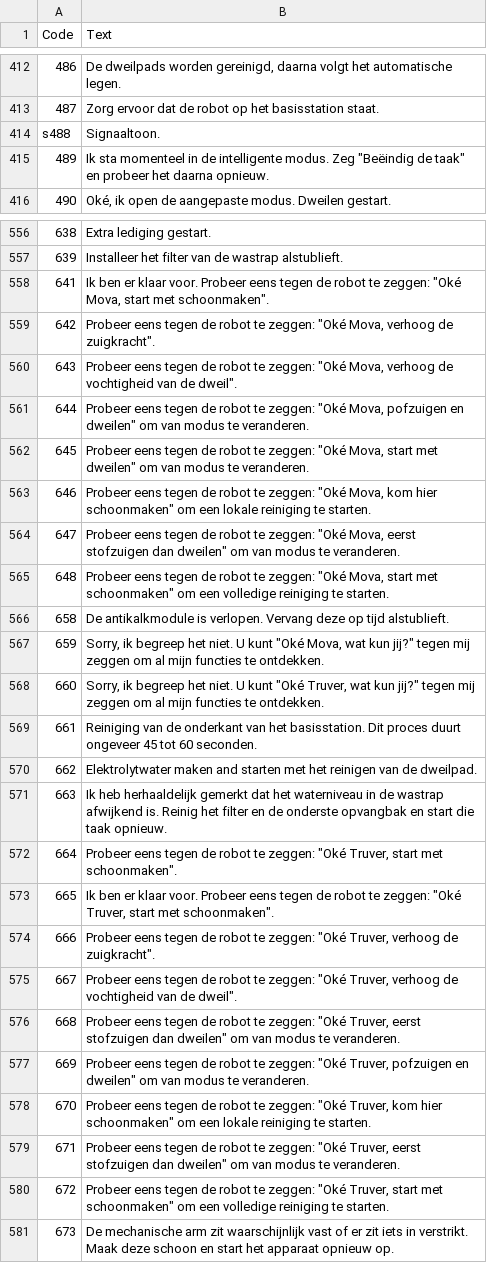
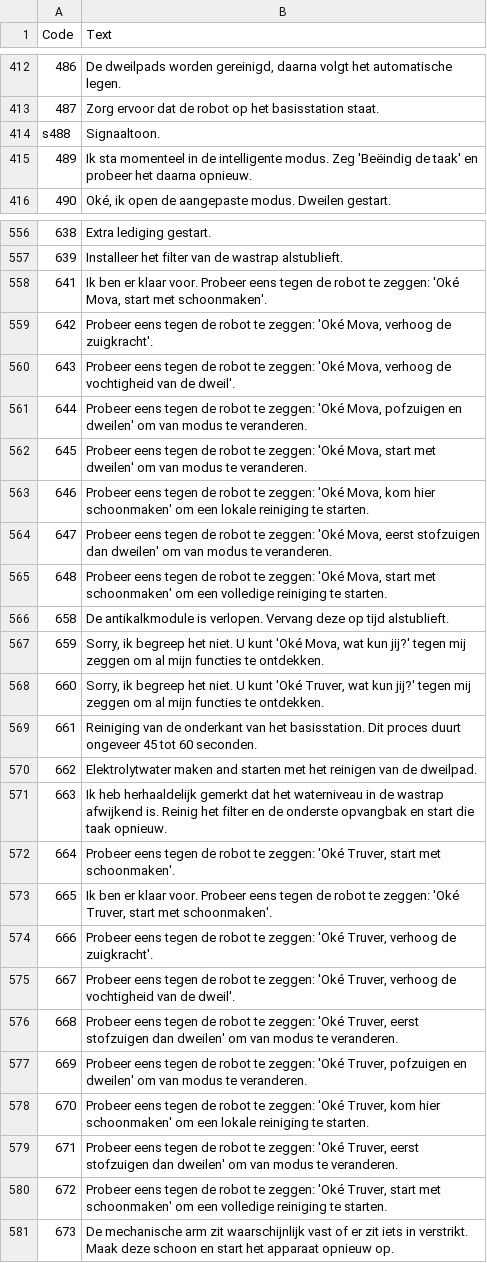
Before and after one commit to freeware12345/dreame_nl_tts, a CSV file: TTS voice creator/all_dreame_nl.csv, drawn as a sheet; only a part is shown, gaps mark what is left out; the diff covers the shown part only; the diff names each change by its address in the sheet, - before the commit and + after, or states it on an @@ line.

```diff
--- a/TTS voice creator/all_dreame_nl.csv
+++ b/TTS voice creator/all_dreame_nl.csv
-B415 (Text): …modus. Zeg "Beëindig de taak" en probeer…
+B415 (Text): …modus. Zeg 'Beëindig de taak' en probeer…
-B558 (Text): …te zeggen: "Oké Mova, start met schoonmaken".
+B558 (Text): …te zeggen: 'Oké Mova, start met schoonmaken'.
-B559 (Text): …te zeggen: "Oké Mova, verhoog de zuigkracht".
+B559 (Text): …te zeggen: 'Oké Mova, verhoog de zuigkracht'.
-B560 (Text): …te zeggen: "Oké Mova, verhoog de vochtigheid van de dweil".
+B560 (Text): …te zeggen: 'Oké Mova, verhoog de vochtigheid van de dweil'.
-B561 (Text): …te zeggen: "Oké Mova, pofzuigen en dweilen" om van…
+B561 (Text): …te zeggen: 'Oké Mova, pofzuigen en dweilen' om van…
-B562 (Text): …te zeggen: "Oké Mova, start met dweilen" om van…
+B562 (Text): …te zeggen: 'Oké Mova, start met dweilen' om van…
-B563 (Text): …te zeggen: "Oké Mova, kom hier schoonmaken" om een…
+B563 (Text): …te zeggen: 'Oké Mova, kom hier schoonmaken' om een…
-B564 (Text): …te zeggen: "Oké Mova, eerst stofzuigen dan dweilen" om van…
+B564 (Text): …te zeggen: 'Oké Mova, eerst stofzuigen dan dweilen' om van…
-B565 (Text): …te zeggen: "Oké Mova, start met schoonmaken" om een…
+B565 (Text): …te zeggen: 'Oké Mova, start met schoonmaken' om een…
-B567 (Text): …U kunt "Oké Mova, wat kun jij?" tegen mij…
+B567 (Text): …U kunt 'Oké Mova, wat kun jij?' tegen mij…
-B568 (Text): …U kunt "Oké Truver, wat kun jij?" tegen mij…
+B568 (Text): …U kunt 'Oké Truver, wat kun jij?' tegen mij…
-B572 (Text): …te zeggen: "Oké Truver, start met schoonmaken".
+B572 (Text): …te zeggen: 'Oké Truver, start met schoonmaken'.
-B573 (Text): …te zeggen: "Oké Truver, start met schoonmaken".
+B573 (Text): …te zeggen: 'Oké Truver, start met schoonmaken'.
-B574 (Text): …te zeggen: "Oké Truver, verhoog de zuigkracht".
+B574 (Text): …te zeggen: 'Oké Truver, verhoog de zuigkracht'.
-B575 (Text): …te zeggen: "Oké Truver, verhoog de vochtigheid van de dweil".
+B575 (Text): …te zeggen: 'Oké Truver, verhoog de vochtigheid van de dweil'.
-B576 (Text): …te zeggen: "Oké Truver, eerst stofzuigen dan dweilen" om van…
+B576 (Text): …te zeggen: 'Oké Truver, eerst stofzuigen dan dweilen' om van…
-B577 (Text): …te zeggen: "Oké Truver, pofzuigen en dweilen" om van…
+B577 (Text): …te zeggen: 'Oké Truver, pofzuigen en dweilen' om van…
-B578 (Text): …te zeggen: "Oké Truver, kom hier schoonmaken" om een…
+B578 (Text): …te zeggen: 'Oké Truver, kom hier schoonmaken' om een…
-B579 (Text): …te zeggen: "Oké Truver, eerst stofzuigen dan dweilen" om van…
+B579 (Text): …te zeggen: 'Oké Truver, eerst stofzuigen dan dweilen' om van…
-B580 (Text): …te zeggen: "Oké Truver, start met schoonmaken" om een…
+B580 (Text): …te zeggen: 'Oké Truver, start met schoonmaken' om een…
```
Also changed, not shown: 13 edited cells elsewhere in this file.
